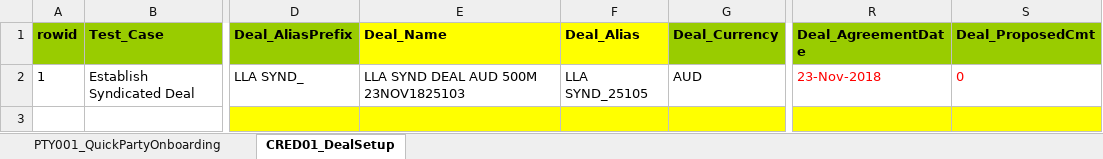
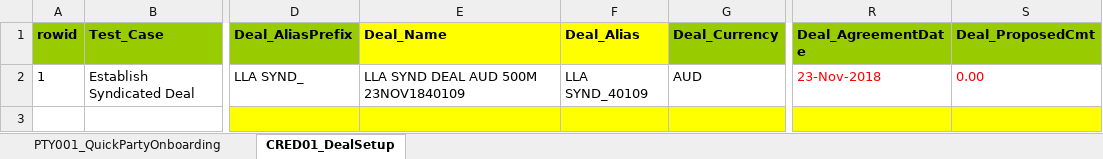
Before and after one commit to shirleenhong/automation-loan-application-cba, an Excel workbook: DataSet/NewUATDeals_DataSet/Deal_LLA_Syndicated.xlsx, sheet CRED01_DealSetup, drawn as a sheet; only a part is shown, gaps mark what is left out; values as stored, in another font and other column widths than the file's, no borders; the diff names each change by its address in the sheet, - before the commit and + after, or states it on an @@ line.

```diff
--- a/DataSet/NewUATDeals_DataSet/Deal_LLA_Syndicated.xlsx (sheet CRED01_DealSetup)
+++ b/DataSet/NewUATDeals_DataSet/Deal_LLA_Syndicated.xlsx (sheet CRED01_DealSetup)
-E2 (Deal_Name): LLA SYND DEAL AUD 500M 23NOV1825103
+E2 (Deal_Name): LLA SYND DEAL AUD 500M 23NOV1840109
-F2 (Deal_Alias): LLA SYND_25105
+F2 (Deal_Alias): LLA SYND_40109
-S2 (Deal_ProposedCmt): 0
+S2 (Deal_ProposedCmt): 0.00
```
Also changed, not shown: 3 other files.
